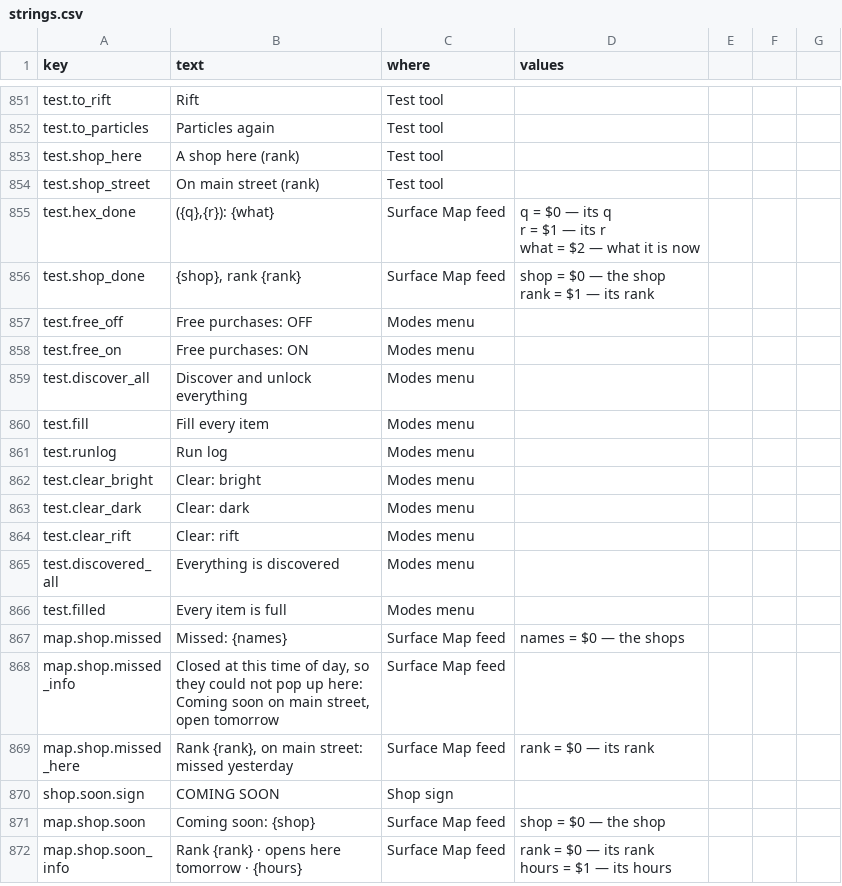
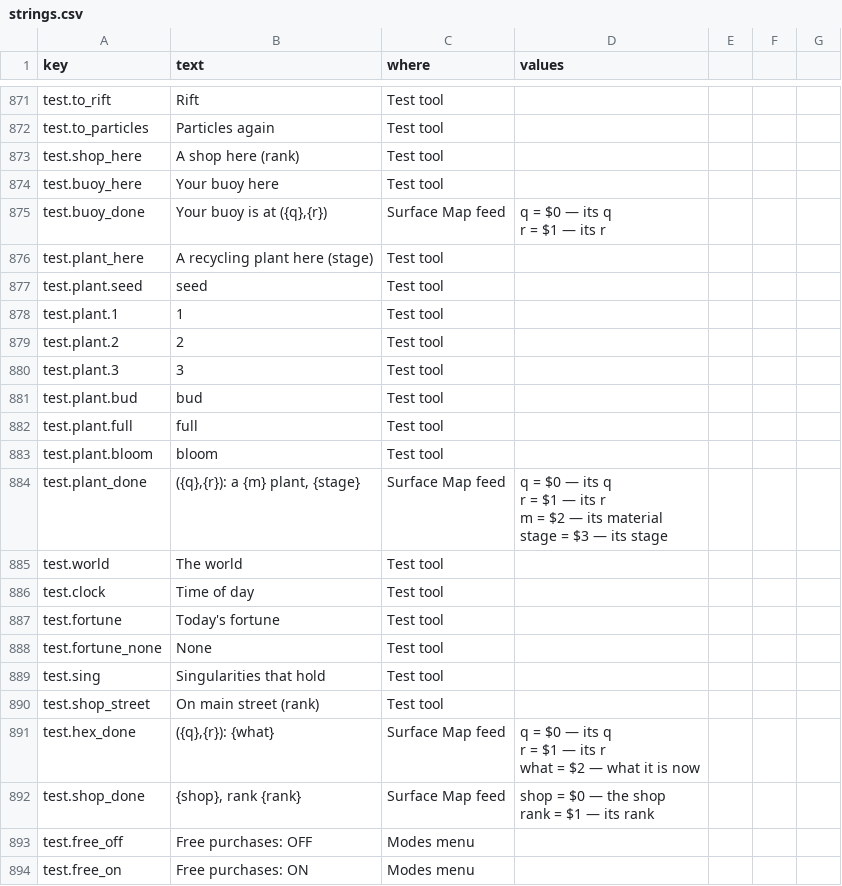
Before and after one commit to jamesmhoag/infinitelight, a CSV file: content/strings.csv, drawn as a sheet; only a part is shown, gaps mark what is left out; the shorter side is filled out with more unchanged rows; the diff covers the shown part only.

```diff
--- a/content/strings.csv
+++ b/content/strings.csv
@@ -967,2 +987,22 @@ test.to_particles,Particles again,Test tool,
 test.shop_here,A shop here (rank),Test tool,
+test.buoy_here,Your buoy here,Test tool,
+test.buoy_done,"Your buoy is at ({q},{r})",Surface Map feed,"q = $0 — its q
+r = $1 — its r"
+test.plant_here,A recycling plant here (stage),Test tool,
+test.plant.seed,seed,Test tool,
+test.plant.1,1,Test tool,
+test.plant.2,2,Test tool,
+test.plant.3,3,Test tool,
+test.plant.bud,bud,Test tool,
+test.plant.full,full,Test tool,
+test.plant.bloom,bloom,Test tool,
+test.plant_done,"({q},{r}): a {m} plant, {stage}",Surface Map feed,"q = $0 — its q
+r = $1 — its r
+m = $2 — its material
+stage = $3 — its stage"
+test.world,The world,Test tool,
+test.clock,Time of day,Test tool,
+test.fortune,Today's fortune,Test tool,
+test.fortune_none,None,Test tool,
+test.sing,Singularities that hold,Test tool,
 test.shop_street,On main street (rank),Test tool,
```
Also changed, not shown: 20 added rows and 1 edited cell elsewhere in this file, content/shop_items.csv, 6 other files.
